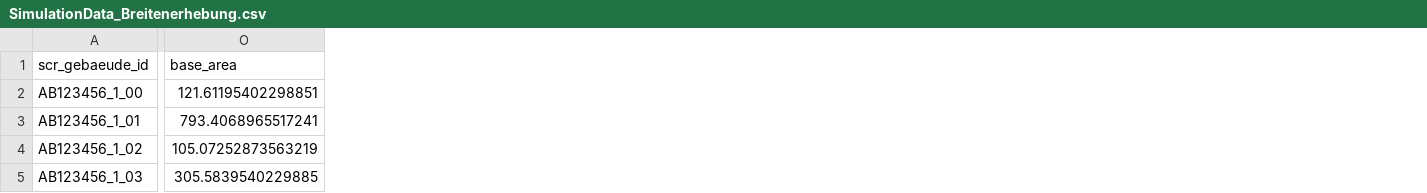
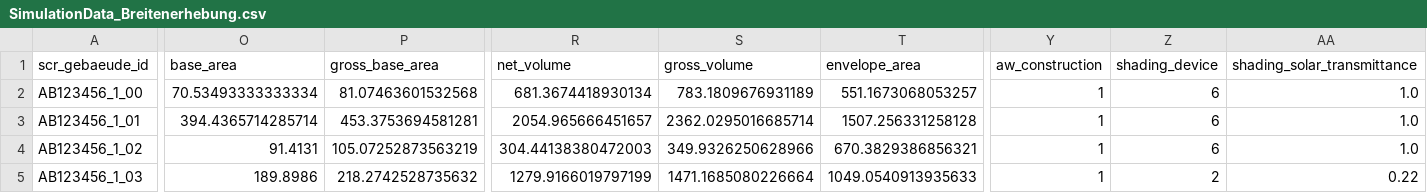
Before and after one commit to IWUGERMANY/DIBS---Dynamic-ISO-Building-Simulator, a CSV file: iso_simulator/annualSimulation/SimulationData_Breitenerhebung.csv, drawn as a sheet; only a part is shown, gaps mark what is left out; the diff covers the shown part only; the diff names each change by its address in the sheet, - before the commit and + after, or states it on an @@ line.

Commit message:
Update SimulationData_Breitenerhebung.csv

```diff
--- a/iso_simulator/annualSimulation/SimulationData_Breitenerhebung.csv
+++ b/iso_simulator/annualSimulation/SimulationData_Breitenerhebung.csv
+column P (gross_base_area), rows 2-5: 81.07463601532568 | 453.3753694581281 | 105.07252873563219 | 218.2742528735632
+column R (net_volume), rows 2-5: 681.3674418930134 | 2054.965666451657 | 304.44138380472003 | 1279.9166019797199
+column S (gross_volume), rows 2-5: 783.1809676931189 | 2362.0295016685714 | 349.9326250628966 | 1471.1685080226664
+column T (envelope_area), rows 2-5: 551.1673068053257 | 1507.256331258128 | 670.3829386856321 | 1049.0540913935633
+column Y (aw_construction), rows 2-5: all 1
+column Z (shading_device), rows 2-5: 6 | 6 | 6 | 2
+column AA (shading_solar_transmittance), rows 2-5: 1.0 | 1.0 | 1.0 | 0.22
-O2 (base_area): 121.61195402298851
+O2 (base_area): 70.53493333333334
-O3 (base_area): 793.4068965517241
+O3 (base_area): 394.4365714285714
-O4 (base_area): 105.07252873563219
+O4 (base_area): 91.4131
-O5 (base_area): 305.5839540229885
+O5 (base_area): 189.8986
```
Also changed, not shown: 39 edited cells elsewhere in this file.
